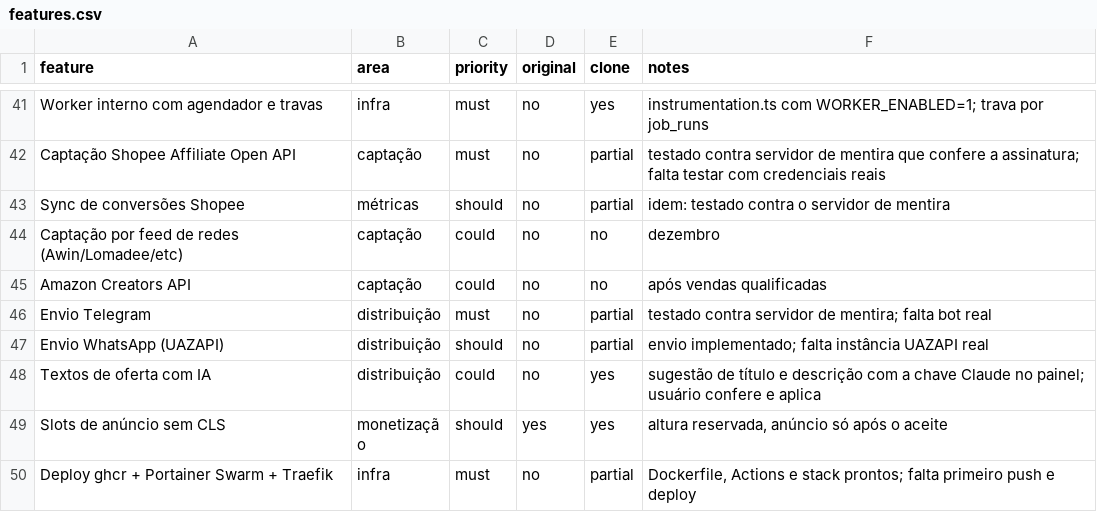
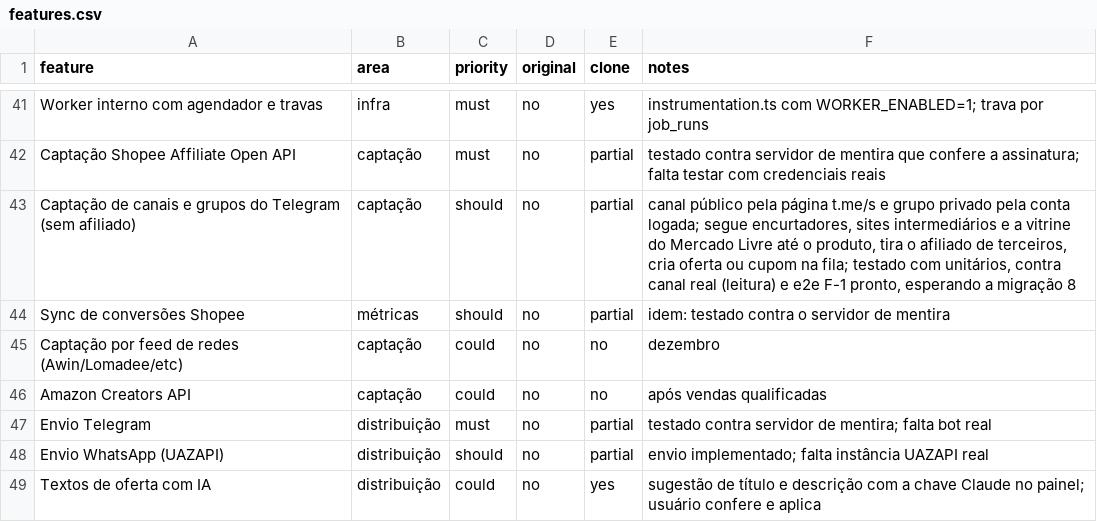
Before and after one commit to VozzyUp/Promo-br, a CSV file: replica/features.csv, drawn as a sheet; only a part is shown, gaps mark what is left out; the shorter side is filled out with more unchanged rows; the diff names each change by its address in the sheet, - before the commit and + after, or states it on an @@ line.

```diff
--- a/replica/features.csv
+++ b/replica/features.csv
+row 43: Captação de canais e grupos do Telegram (sem afiliado) | captação | should | no | partial | canal público pela página t.me/s e grupo privado pela conta logada; segue encurtadores, sites intermediários e a vitrine do Mercado Livre até o produto, tira o afiliado de terceiros, cria oferta ou cupom na fila; testado com unitários, contra canal real (leitura) e e2e F-1 pronto, esperando a migração 8
```
Also changed, not shown: 35 other files.
